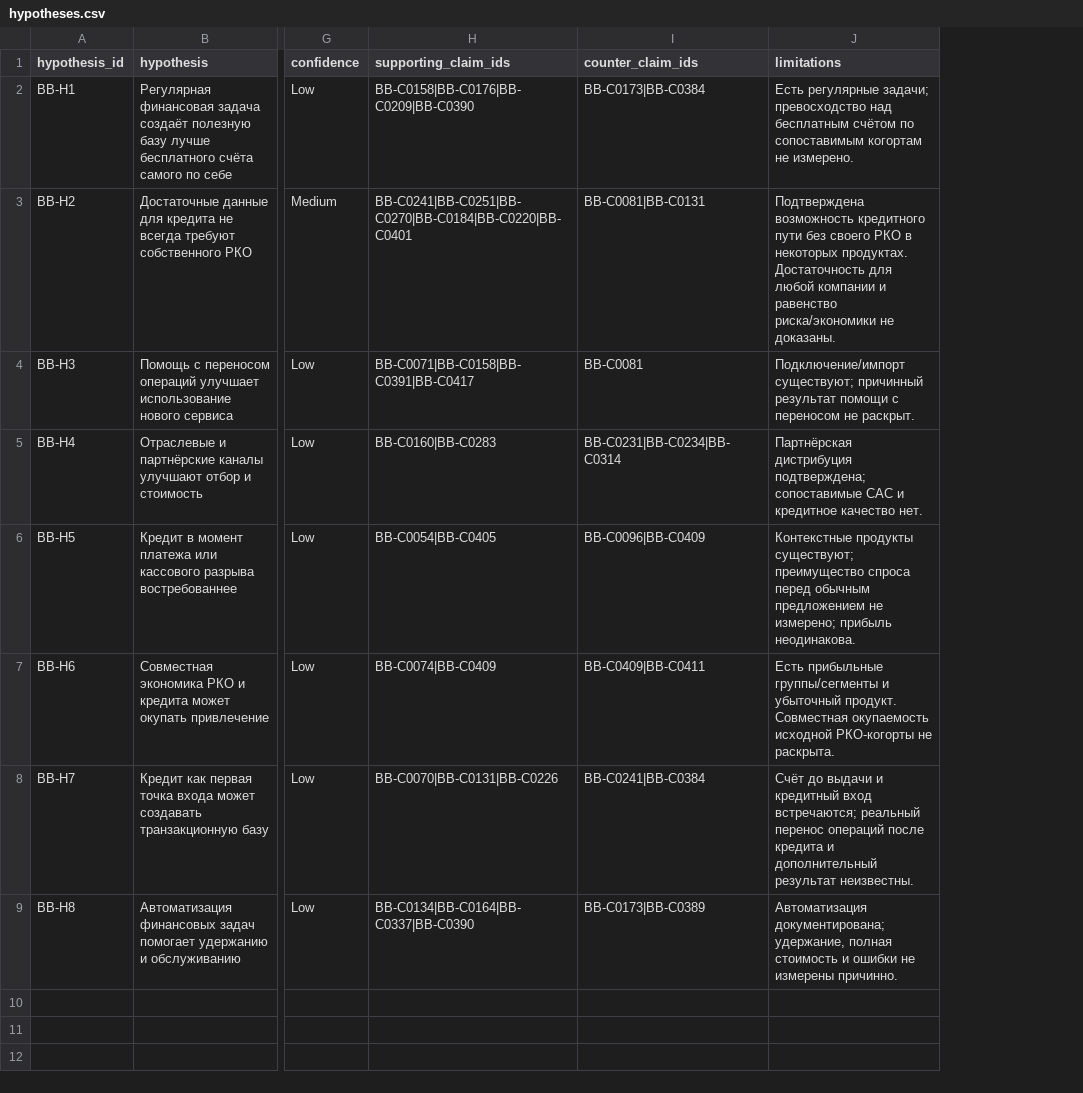
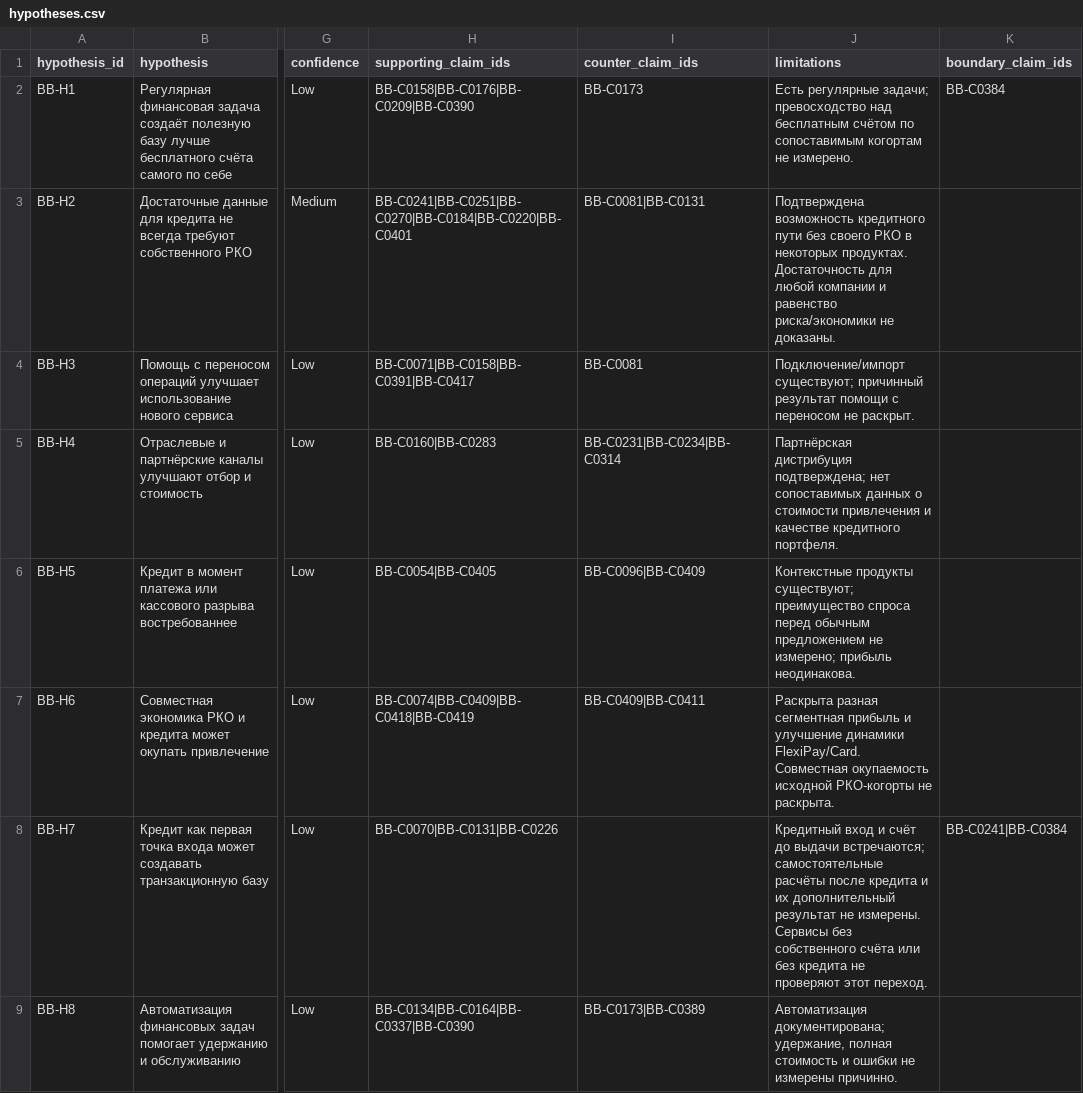
Before and after one commit to vladimirutkin2mn-lgtm/b2b_credit_market_research, a CSV file: data/b2b_banking/hypotheses.csv, drawn as a sheet; only a part is shown, gaps mark what is left out; the diff names each change by its address in the sheet, - before the commit and + after, or states it on an @@ line.

```diff
--- a/data/b2b_banking/hypotheses.csv
+++ b/data/b2b_banking/hypotheses.csv
+column K (boundary_claim_ids), rows 2-8: BB-C0384 |  |  |  |  |  | BB-C0241|BB-C0384
-I2 (counter_claim_ids): BB-C0173|BB-C0384
+I2 (counter_claim_ids): BB-C0173
-J5 (limitations): …дистрибуция подтверждена; сопоставимые CAC и кредитное качество нет.
+J5 (limitations): …дистрибуция подтверждена; нет сопоставимых данных о стоимости привлечения и качестве кредитного портфеля.
-H7 (supporting_claim_ids): BB-C0074|BB-C0409
+H7 (supporting_claim_ids): BB-C0074|BB-C0409|BB-C0418|BB-C0419
-J7 (limitations): Есть прибыльные группы/сегменты и убыточный продукт. Совместная окупаемость…
+J7 (limitations): Раскрыта разная сегментная прибыль и улучшение динамики FlexiPay/Card. Совместная окупаемость…
-I8 (counter_claim_ids): BB-C0241|BB-C0384
+I8 (counter_claim_ids): (empty)
-J8 (limitations): Счёт до выдачи и кредитный вход встречаются; реальный перенос операций после кредита и дополнительный результат неизвестны.
+J8 (limitations): Кредитный вход и счёт до выдачи встречаются; самостоятельные расчёты после кредита и их дополнительный результат не измерены. Сервисы без собственного счёта или без кредита не проверяют этот переход.
```
Also changed, not shown: data/b2b_banking/claims.csv, data/b2b_banking/metric_definitions.csv, 23 other files.
